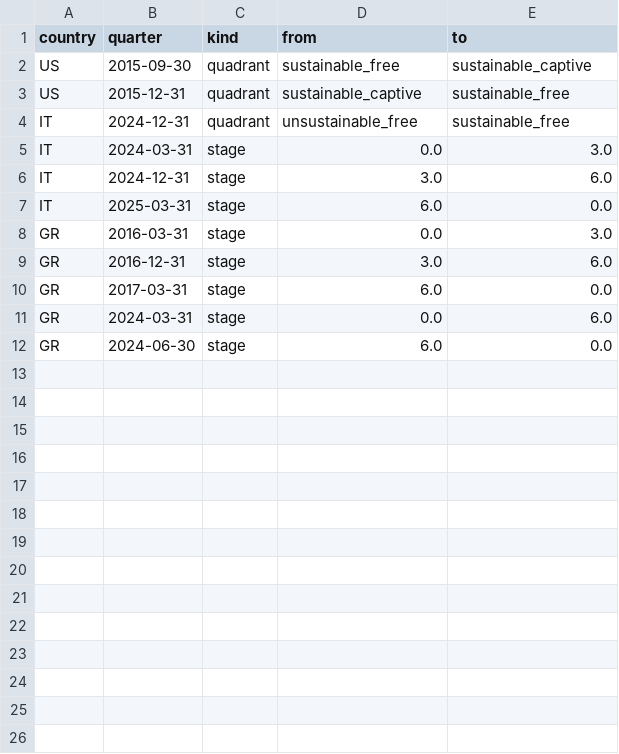
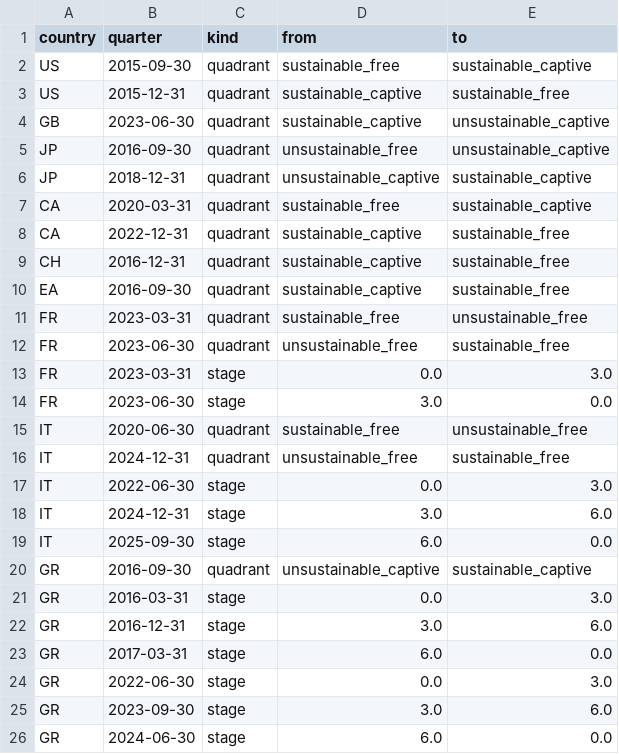
Before and after one commit to hdcapital/sovereign-debt-model, a CSV file: data/clean/transitions.csv, drawn as a sheet.

```diff
--- a/data/clean/transitions.csv
+++ b/data/clean/transitions.csv
@@ -3,6 +3,19 @@ US,2015-09-30,quadrant,sustainable_free,sustainable_captive
 US,2015-12-31,quadrant,sustainable_captive,sustainable_free
+GB,2023-06-30,quadrant,sustainable_captive,unsustainable_captive
+JP,2016-09-30,quadrant,unsustainable_free,unsustainable_captive
+JP,2018-12-31,quadrant,unsustainable_captive,sustainable_captive
+CA,2020-03-31,quadrant,sustainable_free,sustainable_captive
+CA,2022-12-31,quadrant,sustainable_captive,sustainable_free
+CH,2016-12-31,quadrant,sustainable_captive,sustainable_free
+EA,2016-09-30,quadrant,sustainable_captive,sustainable_free
+FR,2023-03-31,quadrant,sustainable_free,unsustainable_free
+FR,2023-06-30,quadrant,unsustainable_free,sustainable_free
+FR,2023-03-31,stage,0.0,3.0
+FR,2023-06-30,stage,3.0,0.0
+IT,2020-06-30,quadrant,sustainable_free,unsustainable_free
 IT,2024-12-31,quadrant,unsustainable_free,sustainable_free
-IT,2024-03-31,stage,0.0,3.0
+IT,2022-06-30,stage,0.0,3.0
 IT,2024-12-31,stage,3.0,6.0
-IT,2025-03-31,stage,6.0,0.0
+IT,2025-09-30,stage,6.0,0.0
+GR,2016-09-30,quadrant,unsustainable_captive,sustainable_captive
 GR,2016-03-31,stage,0.0,3.0
@@ -10,3 +23,4 @@ GR,2016-12-31,stage,3.0,6.0
 GR,2017-03-31,stage,6.0,0.0
-GR,2024-03-31,stage,0.0,6.0
+GR,2022-06-30,stage,0.0,3.0
+GR,2023-09-30,stage,3.0,6.0
 GR,2024-06-30,stage,6.0,0.0
```
Also changed, not shown: data/clean/indicators_latest.csv, 22 other files.
